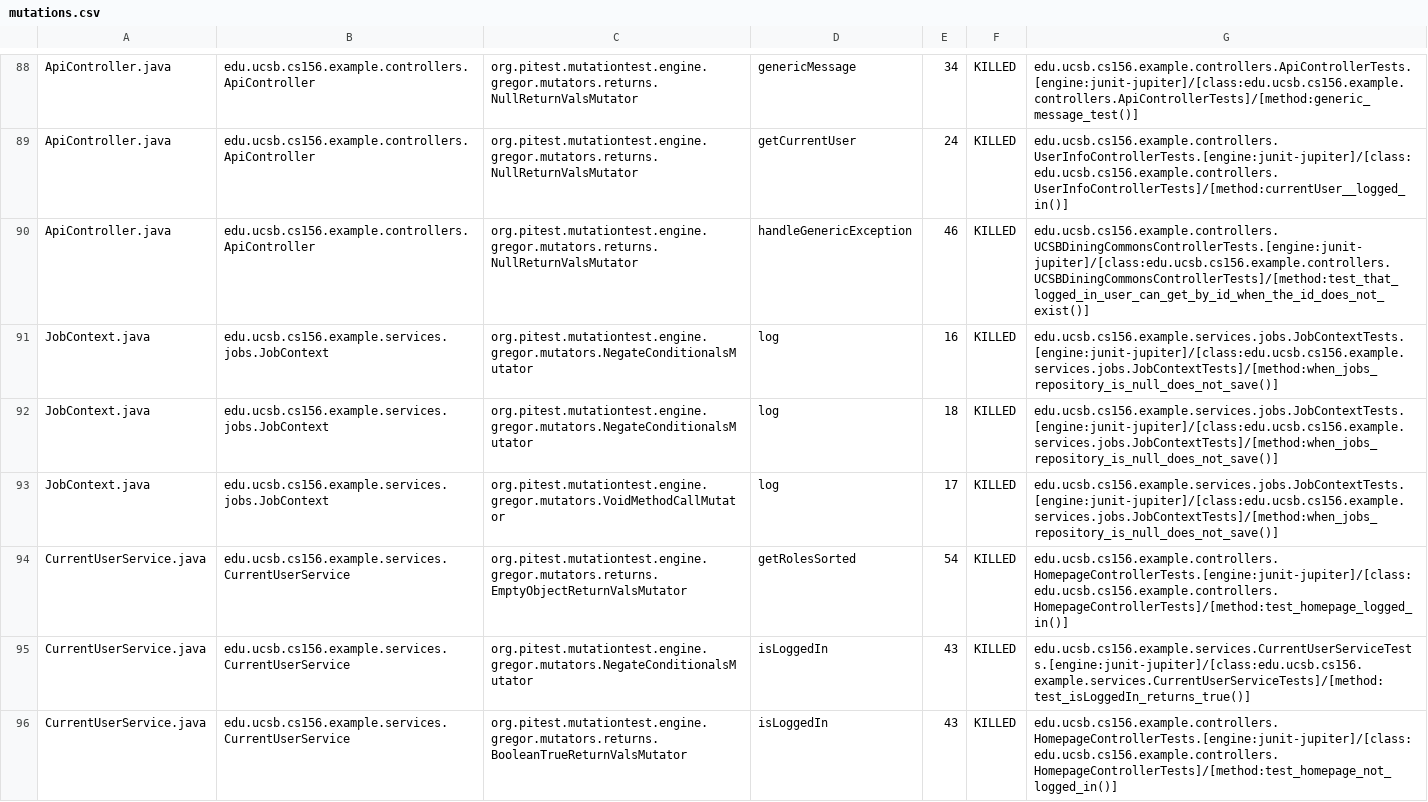
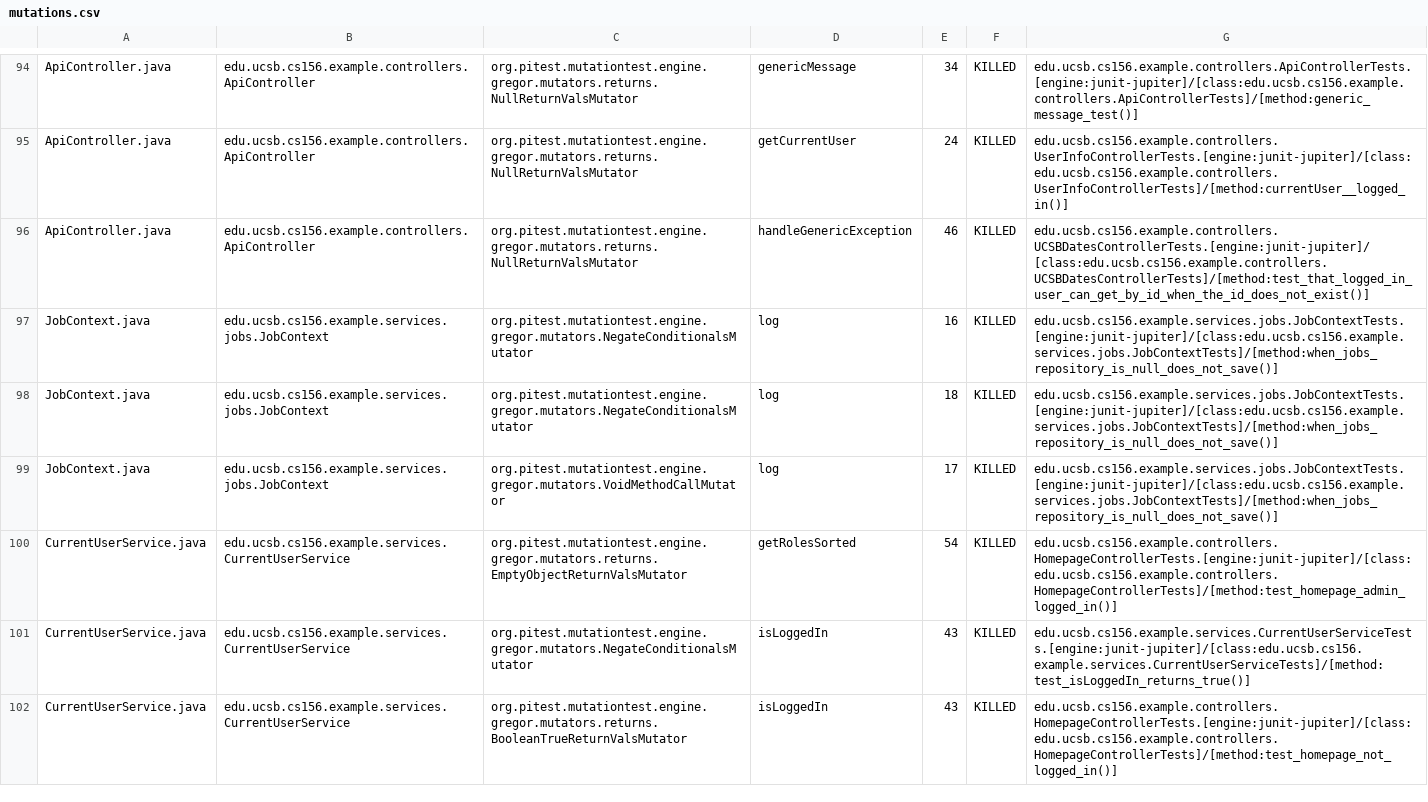
Before and after one commit to ucsb-cs156-f26/team01-f26-10, a CSV file: prs/47/pitest/mutations.csv, drawn as a sheet; only a part is shown, gaps mark what is left out; the diff covers the shown part only.

Commit message:
Deploying to gh-pages from @ ucsb-cs156-f26/team01-f26-10@87f13ae94d5a837d8d83dda49d7ee10492a15bdf 🚀

```diff
--- a/prs/47/pitest/mutations.csv
+++ b/prs/47/pitest/mutations.csv
@@ -89,3 +95,3 @@ ApiController.java,edu.ucsb.cs156.example.controllers.ApiController,org.pitest.m
 ApiController.java,edu.ucsb.cs156.example.controllers.ApiController,org.pitest.mutationtest.engine.gregor.mutators.returns.NullReturnValsMutator,getCurrentUser,24,KILLED,edu.ucsb.cs156.example.controllers.UserInfoControllerTests.[engine:junit-jupiter]/[class:edu.ucsb.cs156.example.controllers.UserInfoControllerTests]/[method:currentUser__logged_in()]
-ApiController.java,edu.ucsb.cs156.example.controllers.ApiController,org.pitest.mutationtest.engine.gregor.mutators.returns.NullReturnValsMutator,handleGenericException,46,KILLED,edu.ucsb.cs156.example.controllers.UCSBDiningCommonsControllerTests.[engine:junit-jupiter]/[class:edu.ucsb.cs156.example.controllers.UCSBDiningCommonsControllerTests]/[method:test_that_logged_in_user_can_get_by_id_when_the_id_does_not_exist()]
+ApiController.java,edu.ucsb.cs156.example.controllers.ApiController,org.pitest.mutationtest.engine.gregor.mutators.returns.NullReturnValsMutator,handleGenericException,46,KILLED,edu.ucsb.cs156.example.controllers.UCSBDatesControllerTests.[engine:junit-jupiter]/[class:edu.ucsb.cs156.example.controllers.UCSBDatesControllerTests]/[method:test_that_logged_in_user_can_get_by_id_when_the_id_does_not_exist()]
 JobContext.java,edu.ucsb.cs156.example.services.jobs.JobContext,org.pitest.mutationtest.engine.gregor.mutators.NegateConditionalsMutator,log,16,KILLED,edu.ucsb.cs156.example.services.jobs.JobContextTests.[engine:junit-jupiter]/[class:edu.ucsb.cs156.example.services.jobs.JobContextTests]/[method:when_jobs_repository_is_null_does_not_save()]
@@ -93,3 +99,3 @@ JobContext.java,edu.ucsb.cs156.example.services.jobs.JobContext,org.pitest.mutat
 JobContext.java,edu.ucsb.cs156.example.services.jobs.JobContext,org.pitest.mutationtest.engine.gregor.mutators.VoidMethodCallMutator,log,17,KILLED,edu.ucsb.cs156.example.services.jobs.JobContextTests.[engine:junit-jupiter]/[class:edu.ucsb.cs156.example.services.jobs.JobContextTests]/[method:when_jobs_repository_is_null_does_not_save()]
-CurrentUserService.java,edu.ucsb.cs156.example.services.CurrentUserService,org.pitest.mutationtest.engine.gregor.mutators.returns.EmptyObjectReturnValsMutator,getRolesSorted,54,KILLED,edu.ucsb.cs156.example.controllers.HomepageControllerTests.[engine:junit-jupiter]/[class:edu.ucsb.cs156.example.controllers.HomepageControllerTests]/[method:test_homepage_logged_in()]
+CurrentUserService.java,edu.ucsb.cs156.example.services.CurrentUserService,org.pitest.mutationtest.engine.gregor.mutators.returns.EmptyObjectReturnValsMutator,getRolesSorted,54,KILLED,edu.ucsb.cs156.example.controllers.HomepageControllerTests.[engine:junit-jupiter]/[class:edu.ucsb.cs156.example.controllers.HomepageControllerTests]/[method:test_homepage_admin_logged_in()]
 CurrentUserService.java,edu.ucsb.cs156.example.services.CurrentUserService,org.pitest.mutationtest.engine.gregor.mutators.NegateConditionalsMutator,isLoggedIn,43,KILLED,edu.ucsb.cs156.example.services.CurrentUserServiceTests.[engine:junit-jupiter]/[class:edu.ucsb.cs156.example.services.CurrentUserServiceTests]/[method:test_isLoggedIn_returns_true()]
```
Also changed, not shown: 6 added rows and 28 edited cells elsewhere in this file, 22 other files.
